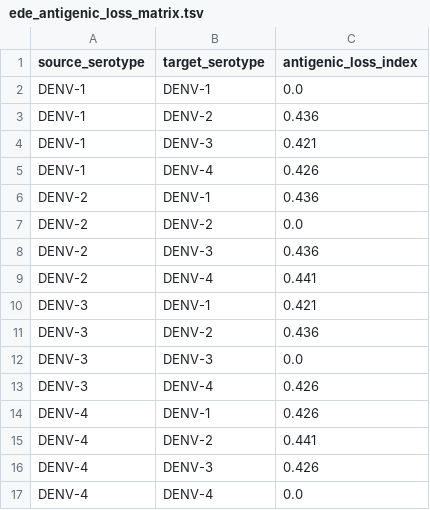
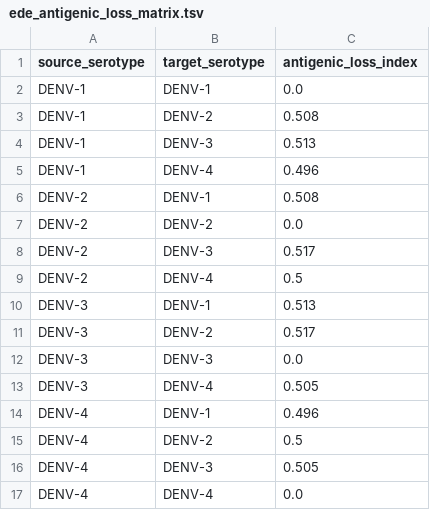
Before and after one commit to JamesWeatherhead/immunoinformatics_platform-dengue, a TSV file: outputs/table4_dengue/ede_antigenic_loss_matrix.tsv, drawn as a sheet.

```diff
--- a/outputs/table4_dengue/ede_antigenic_loss_matrix.tsv
+++ b/outputs/table4_dengue/ede_antigenic_loss_matrix.tsv
@@ -2,16 +2,16 @@ source_serotype	target_serotype	antigenic_loss_index
 DENV-1	DENV-1	0.0
-DENV-1	DENV-2	0.436
-DENV-1	DENV-3	0.421
-DENV-1	DENV-4	0.426
-DENV-2	DENV-1	0.436
+DENV-1	DENV-2	0.508
+DENV-1	DENV-3	0.513
+DENV-1	DENV-4	0.496
+DENV-2	DENV-1	0.508
 DENV-2	DENV-2	0.0
-DENV-2	DENV-3	0.436
-DENV-2	DENV-4	0.441
-DENV-3	DENV-1	0.421
-DENV-3	DENV-2	0.436
+DENV-2	DENV-3	0.517
+DENV-2	DENV-4	0.5
+DENV-3	DENV-1	0.513
+DENV-3	DENV-2	0.517
 DENV-3	DENV-3	0.0
-DENV-3	DENV-4	0.426
-DENV-4	DENV-1	0.426
-DENV-4	DENV-2	0.441
-DENV-4	DENV-3	0.426
+DENV-3	DENV-4	0.505
+DENV-4	DENV-1	0.496
+DENV-4	DENV-2	0.5
+DENV-4	DENV-3	0.505
 DENV-4	DENV-4	0.0
```
Also changed, not shown: outputs/table4_dengue/ranked_candidates.tsv, 14 other files.
